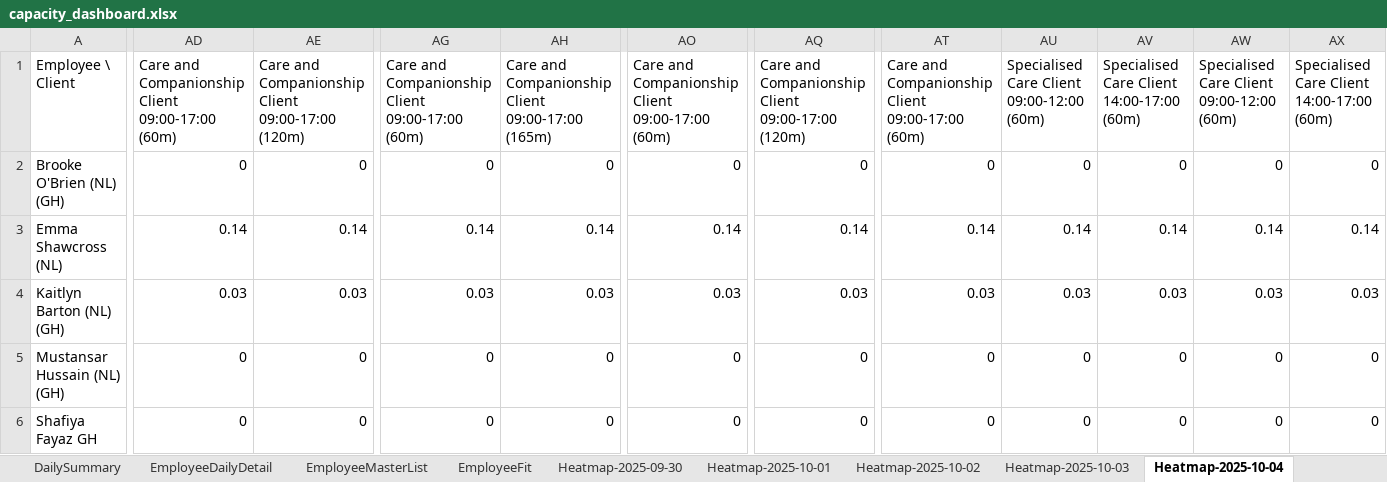
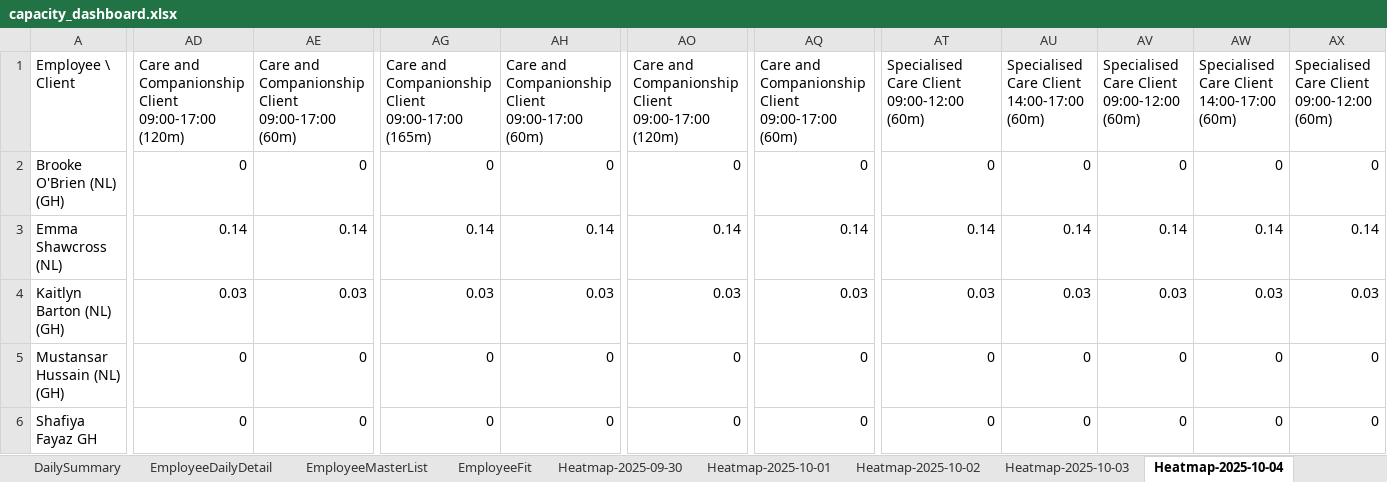
Before and after one commit to Mustansar-tech/CareCapacity, an Excel workbook: capacity_dashboard.xlsx, sheet Heatmap-2025-10-04, drawn as a sheet; only a part is shown, gaps mark what is left out; values as stored, in another font and other column widths than the file's, no borders; the diff covers the shown part only; the diff names each change by its address in the sheet, - before the commit and + after, or states it on an @@ line.

```diff
--- a/capacity_dashboard.xlsx (sheet Heatmap-2025-10-04)
+++ b/capacity_dashboard.xlsx (sheet Heatmap-2025-10-04)
-AD1: …Client 09:00-17:00 (60m)
+AD1: …Client 09:00-17:00 (120m)
-AE1: …Client 09:00-17:00 (120m)
+AE1: …Client 09:00-17:00 (60m)
-AG1: …Client 09:00-17:00 (60m)
+AG1: …Client 09:00-17:00 (165m)
-AH1: …Client 09:00-17:00 (165m)
+AH1: …Client 09:00-17:00 (60m)
-AO1: …Client 09:00-17:00 (60m)
+AO1: …Client 09:00-17:00 (120m)
-AQ1: …Client 09:00-17:00 (120m)
+AQ1: …Client 09:00-17:00 (60m)
-AT1: Care and Companionship Client 09:00-17:00 (60m)
+AT1: Specialised Care Client 09:00-12:00 (60m)
-AU1: Specialised Care Client 09:00-12:00 (60m)
+AU1: Specialised Care Client 14:00-17:00 (60m)
-AV1: Specialised Care Client 14:00-17:00 (60m)
+AV1: Specialised Care Client 09:00-12:00 (60m)
-AW1: Specialised Care Client 09:00-12:00 (60m)
+AW1: Specialised Care Client 14:00-17:00 (60m)
-AX1: Specialised Care Client 14:00-17:00 (60m)
+AX1: Specialised Care Client 09:00-12:00 (60m)
```
Also changed, not shown: 17 edited cells elsewhere in this sheet, sheet Heatmap-2025-09-30, sheet Heatmap-2025-10-02, sheet Heatmap-2025-10-03, sheet Heatmap-2025-10-01, 1 other file.
